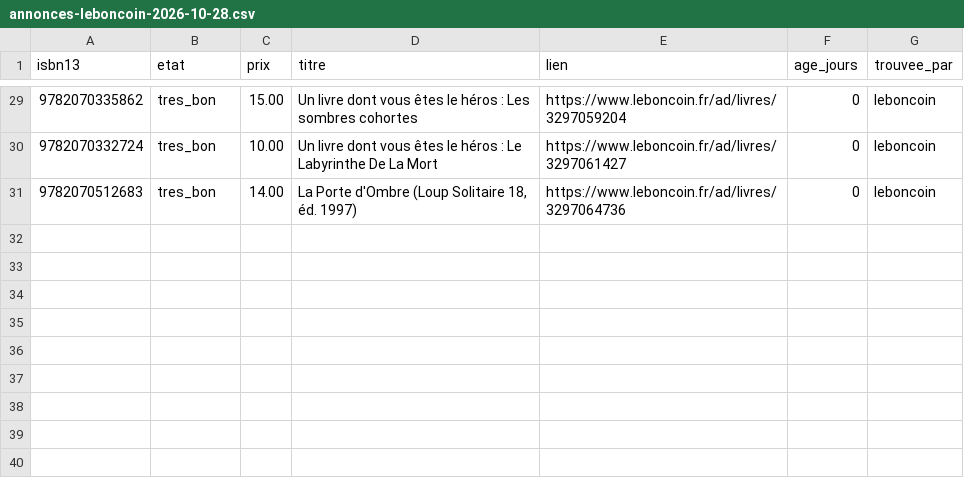
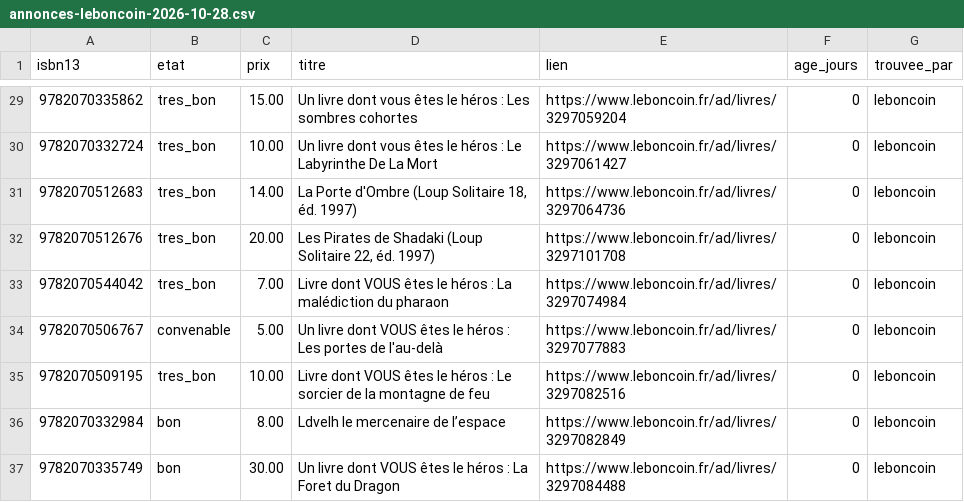
Before and after one commit to loliba92/LDVELH, a CSV file: data/raw/occasion/annonces-leboncoin-2026-10-28.csv, drawn as a sheet; only a part is shown, gaps mark what is left out; the diff names each change by its address in the sheet, - before the commit and + after, or states it on an @@ line.

Commit message:
Relevé Leboncoin (issue 286)

```diff
--- a/data/raw/occasion/annonces-leboncoin-2026-10-28.csv
+++ b/data/raw/occasion/annonces-leboncoin-2026-10-28.csv
+row 32: 9782070512676 | tres_bon | 20.00 | Les Pirates de Shadaki (Loup Solitaire 22, éd. 1997) | https://www.leboncoin.fr/ad/livres/3297101708 | 0 | leboncoin
+row 33: 9782070544042 | tres_bon | 7.00 | Livre dont VOUS êtes le héros : La malédiction du pharaon | https://www.leboncoin.fr/ad/livres/3297074984 | 0 | leboncoin
+row 34: 9782070506767 | convenable | 5.00 | Un livre dont VOUS êtes le héros : Les portes de l'au-delà | https://www.leboncoin.fr/ad/livres/3297077883 | 0 | leboncoin
+row 35: 9782070509195 | tres_bon | 10.00 | Livre dont VOUS êtes le héros : Le sorcier de la montagne de feu | https://www.leboncoin.fr/ad/livres/3297082516 | 0 | leboncoin
+row 36: 9782070332984 | bon | 8.00 | Ldvelh le mercenaire de l’espace | https://www.leboncoin.fr/ad/livres/3297082849 | 0 | leboncoin
+row 37: 9782070335749 | bon | 30.00 | Un livre dont VOUS êtes le héros : La Foret du Dragon | https://www.leboncoin.fr/ad/livres/3297084488 | 0 | leboncoin
```
Also changed, not shown: data/raw/occasion/leboncoin-2026-10-28.csv, 10 other files.
